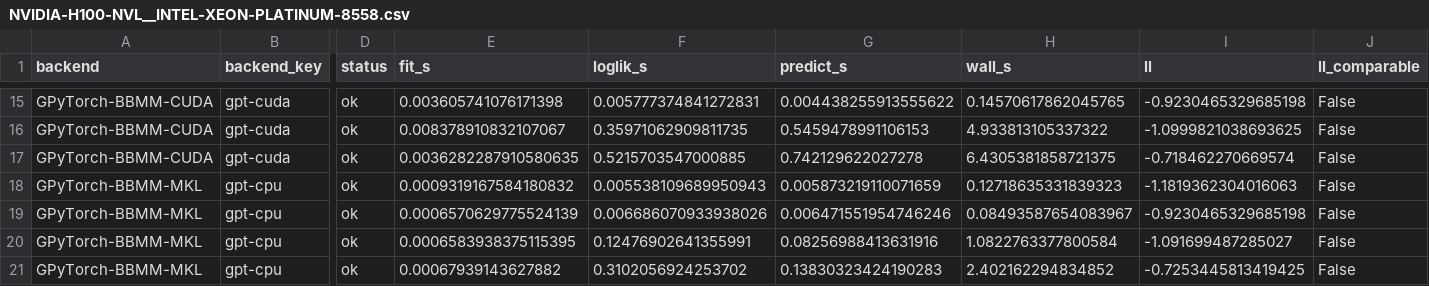
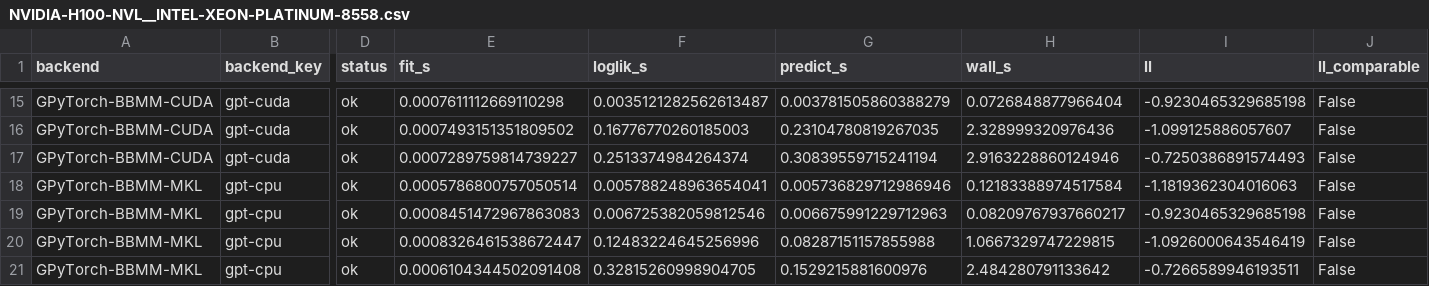
Before and after one commit to libKriging/libKriging, a CSV file: bench/gpu/results/NVIDIA-H100-NVL__INTEL-XEON-PLATINUM-8558.csv, drawn as a sheet; only a part is shown, gaps mark what is left out; the diff covers the shown part only; the diff names each change by its address in the sheet, - before the commit and + after, or states it on an @@ line.

```diff
--- a/bench/gpu/results/NVIDIA-H100-NVL__INTEL-XEON-PLATINUM-8558.csv
+++ b/bench/gpu/results/NVIDIA-H100-NVL__INTEL-XEON-PLATINUM-8558.csv
-E15 (fit_s): 0.003605741076171398
+E15 (fit_s): 0.0007611112669110298
-F15 (loglik_s): 0.005777374841272831
+F15 (loglik_s): 0.0035121282562613487
-G15 (predict_s): 0.004438255913555622
+G15 (predict_s): 0.003781505860388279
-H15 (wall_s): 0.14570617862045765
+H15 (wall_s): 0.0726848877966404
-E16 (fit_s): 0.008378910832107067
+E16 (fit_s): 0.0007493151351809502
-F16 (loglik_s): 0.35971062909811735
+F16 (loglik_s): 0.16776770260185003
-G16 (predict_s): 0.5459478991106153
+G16 (predict_s): 0.23104780819267035
-H16 (wall_s): 4.933813105337322
+H16 (wall_s): 2.328999320976436
-I16 (ll): -1.0999821038693625
+I16 (ll): -1.099125886057607
-E17 (fit_s): 0.0036282287910580635
+E17 (fit_s): 0.0007289759814739227
-F17 (loglik_s): 0.5215703547000885
+F17 (loglik_s): 0.2513374984264374
-G17 (predict_s): 0.742129622027278
+G17 (predict_s): 0.30839559715241194
-H17 (wall_s): 6.4305381858721375
+H17 (wall_s): 2.9163228860124946
-I17 (ll): -0.718462270669574
+I17 (ll): -0.7250386891574493
-E18 (fit_s): 0.0009319167584180832
+E18 (fit_s): 0.0005786800757050514
-F18 (loglik_s): 0.005538109689950943
+F18 (loglik_s): 0.005788248963654041
-G18 (predict_s): 0.005873219110071659
+G18 (predict_s): 0.005736829712986946
-H18 (wall_s): 0.12718635331839323
+H18 (wall_s): 0.12183388974517584
-E19 (fit_s): 0.0006570629775524139
+E19 (fit_s): 0.0008451472967863083
-F19 (loglik_s): 0.006686070933938026
+F19 (loglik_s): 0.006725382059812546
-G19 (predict_s): 0.006471551954746246
+G19 (predict_s): 0.006675991229712963
-H19 (wall_s): 0.08493587654083967
+H19 (wall_s): 0.08209767937660217
-E20 (fit_s): 0.0006583938375115395
+E20 (fit_s): 0.0008326461538672447
-F20 (loglik_s): 0.12476902641355991
+F20 (loglik_s): 0.12483224645256996
-G20 (predict_s): 0.08256988413631916
+G20 (predict_s): 0.08287151157855988
-H20 (wall_s): 1.0822763377800584
+H20 (wall_s): 1.0667329747229815
-I20 (ll): -1.091699487285027
+I20 (ll): -1.0926000643546419
-E21 (fit_s): 0.00067939143627882
+E21 (fit_s): 0.0006104344502091408
-F21 (loglik_s): 0.3102056924253702
+F21 (loglik_s): 0.32815260998904705
-G21 (predict_s): 0.13830323424190283
+G21 (predict_s): 0.1529215881600976
-H21 (wall_s): 2.402162294834852
+H21 (wall_s): 2.484280791133642
-I21 (ll): -0.7253445813419425
+I21 (ll): -0.7266589946193511
```
Also changed, not shown: 64 edited cells elsewhere in this file, 7 other files.
